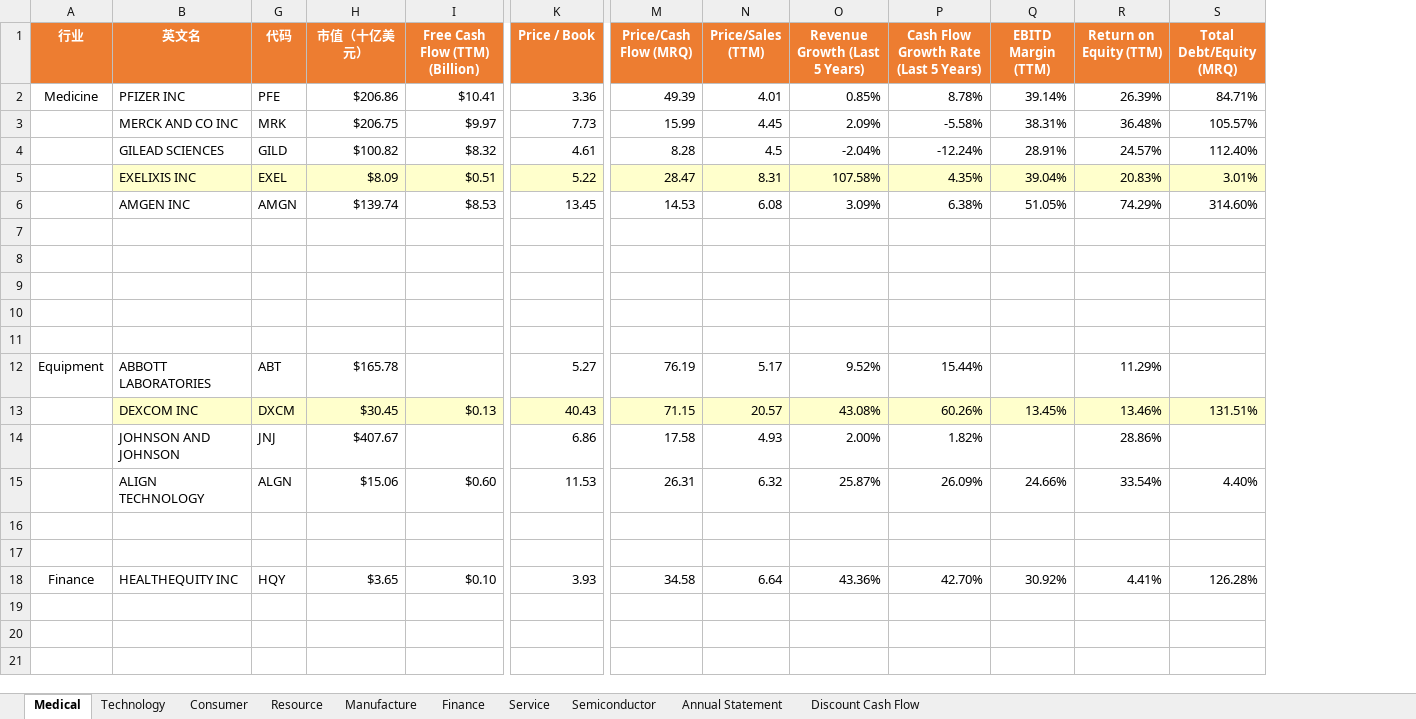
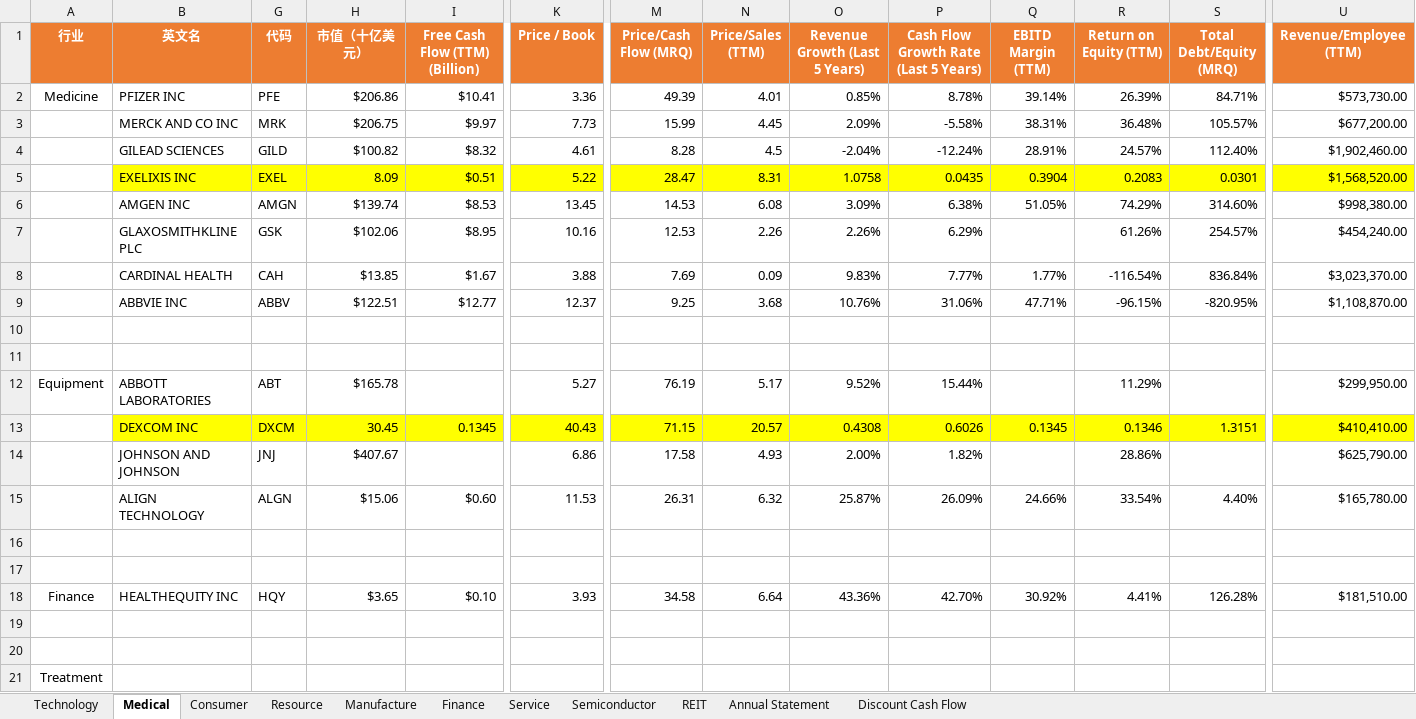
Before and after one commit to huanminwu/LeetCode, an Excel workbook: Stock/US_Stock.xlsx, sheet Medical, drawn as a sheet; only a part is shown, gaps mark what is left out; values as stored, in another font and other column widths than the file's, no borders; rows hold the shown columns only; the diff covers the shown part only; the diff names each change by its address in the sheet, - before the commit and + after, or states it on an @@ line.

```diff
--- a/Stock/US_Stock.xlsx (sheet Medical)
+++ b/Stock/US_Stock.xlsx (sheet Medical)
+sheet tab: REIT
@@ sheet tab order changed: Technology | Medical | Consumer | Resource | Manufacture | Finance | Service | Semiconductor | REIT | Annual Statement | Discount Cash Flow @@
+column U (Revenue/Employee (TTM)), rows 2-18: $573,730.00 | $677,200.00 | $1,902,460.00 | $1,568,520.00 | $998,380.00 | $454,240.00 | $3,023,370.00 | $1,108,870.00 |  |  | $299,950.00 | $410,410.00 | $625,790.00 | $165,780.00 |  |  | $181,510.00
-B5 fill: #FFFFCC
+B5 fill: #FFFF00
-G5:S5 fill: #FFFFCC
+G5:S5 fill: #FFFF00
-H5 (市值（十亿美元）): $8.09
+H5 (市值（十亿美元）): 8.09
-O5 (Revenue Growth (Last 5 Years)): 107.58%
+O5 (Revenue Growth (Last 5 Years)): 1.0758
-P5: 4.35%
+P5: 0.0435
-Q5 (EBITD Margin (TTM)): 39.04%
+Q5 (EBITD Margin (TTM)): 0.3904
-R5 (Return on Equity (TTM)): 20.83%
+R5 (Return on Equity (TTM)): 0.2083
-S5 (Total Debt/Equity (MRQ)): 3.01%
+S5 (Total Debt/Equity (MRQ)): 0.0301
-row 7: (empty)
+row 7:  | GLAXOSMITHKLINE PLC | GSK | $102.06 | $8.95 | 10.16 | 12.53 | 2.26 | 2.26% | 6.29% |  | 61.26% | 254.57% | $454,240.00
-row 8: (empty)
+row 8:  | CARDINAL HEALTH | CAH | $13.85 | $1.67 | 3.88 | 7.69 | 0.09 | 9.83% | 7.77% | 1.77% | -116.54% | 836.84% | $3,023,370.00
-row 9: (empty)
+row 9:  | ABBVIE INC | ABBV | $122.51 | $12.77 | 12.37 | 9.25 | 3.68 | 10.76% | 31.06% | 47.71% | -96.15% | -820.95% | $1,108,870.00
-B13 fill: #FFFFCC
+B13 fill: #FFFF00
-G13:S13 fill: #FFFFCC
+G13:S13 fill: #FFFF00
-H13 (市值（十亿美元）): $30.45
+H13 (市值（十亿美元）): 30.45
-I13 (Free Cash Flow (TTM) (Billion)): $0.13
+I13 (Free Cash Flow (TTM) (Billion)): 0.1345
-O13 (Revenue Growth (Last 5 Years)): 43.08%
+O13 (Revenue Growth (Last 5 Years)): 0.4308
-P13: 60.26%
+P13: 0.6026
-Q13 (EBITD Margin (TTM)): 13.45%
+Q13 (EBITD Margin (TTM)): 0.1345
-R13 (Return on Equity (TTM)): 13.46%
+R13 (Return on Equity (TTM)): 0.1346
-S13 (Total Debt/Equity (MRQ)): 131.51%
+S13 (Total Debt/Equity (MRQ)): 1.3151
+row 19: (empty)
+row 20: (empty)
+row 21: Treatment
```
Also changed, not shown: cell formats elsewhere in this sheet, sheet Consumer, sheet Technology, sheet Finance, sheet Semiconductor, sheet Resource, sheet Manufacture, LeetCode.xlsx, 40 other files.
